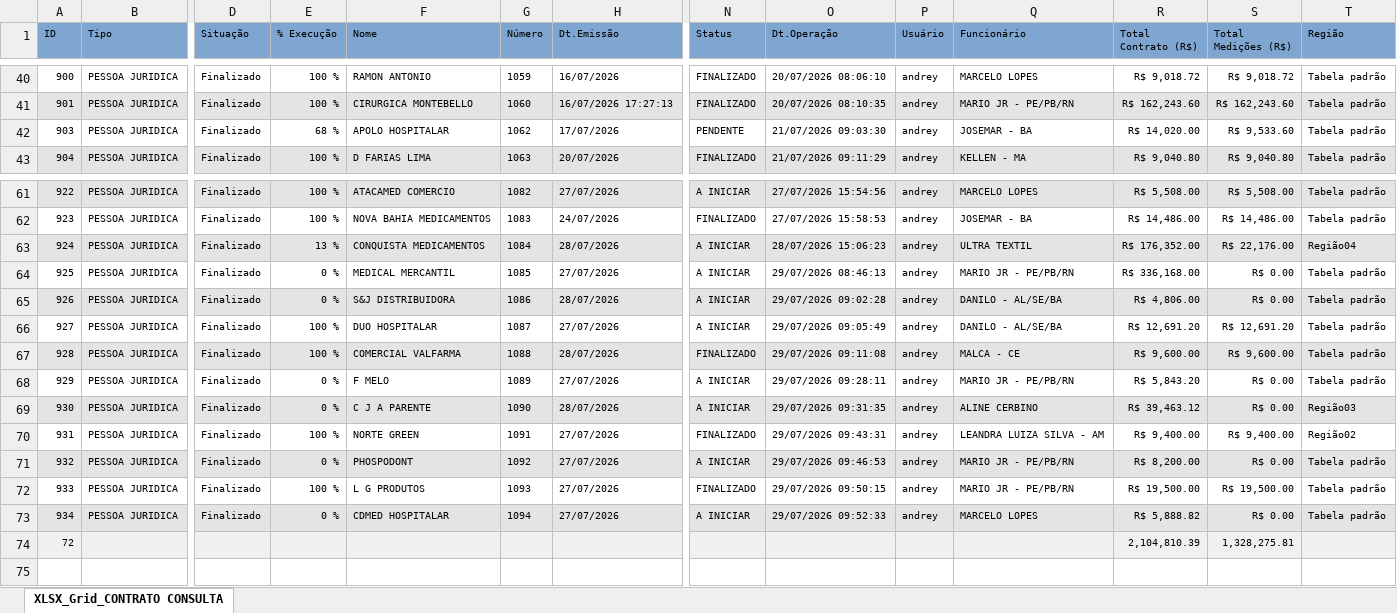
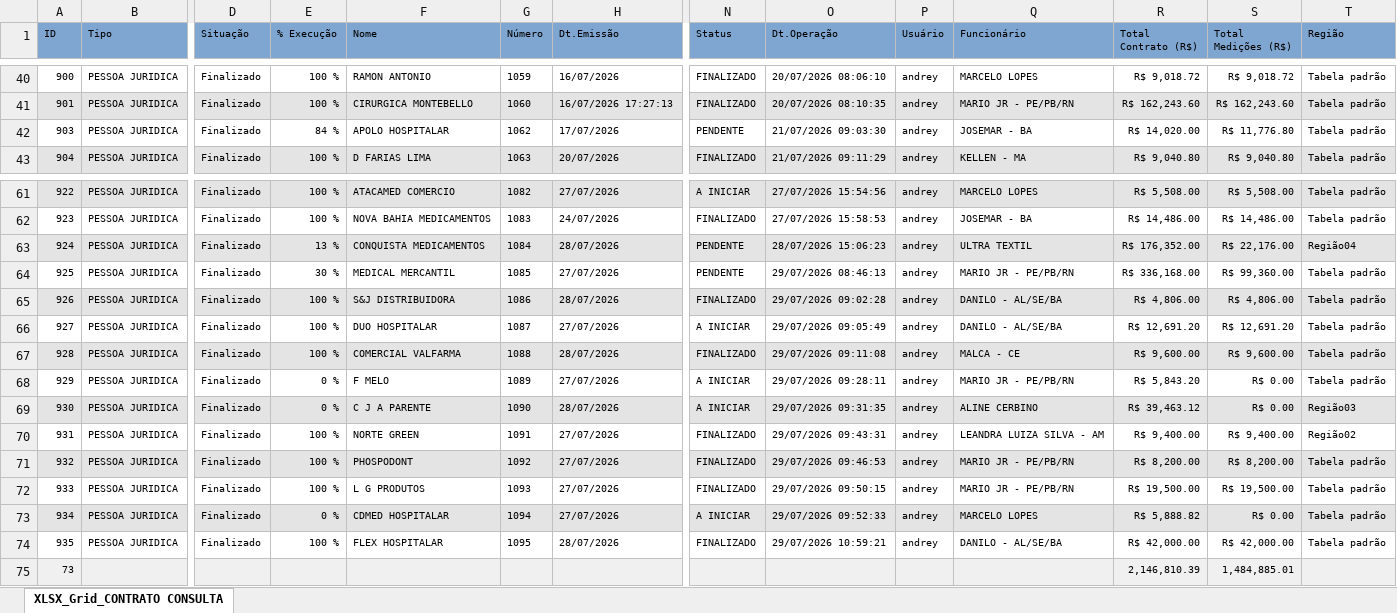
Before and after one commit to fabiosilvavendas-byte/CRM_Medtextil2.0, an Excel workbook: dados/XLSX_Grid_CONTRATO CONSULTA.xlsx, sheet XLSX_Grid_CONTRATO CONSULTA, drawn as a sheet; only a part is shown, gaps mark what is left out; values as stored, in another font and other column widths than the file's, no borders; removed rows and columns are numbered as before the commit, all else as after; rows hold the shown columns only; the diff names each change by its address in the sheet, - before the commit and + after, or states it on an @@ line.

```diff
--- a/dados/XLSX_Grid_CONTRATO CONSULTA.xlsx (sheet XLSX_Grid_CONTRATO CONSULTA)
+++ b/dados/XLSX_Grid_CONTRATO CONSULTA.xlsx (sheet XLSX_Grid_CONTRATO CONSULTA)
-E42 (% Execução): 68 %
+E42 (% Execução): 84 %
-S42 (Total Medições (R$)): R$ 9,533.60
+S42 (Total Medições (R$)): R$ 11,776.80
-N63:N64 (Status): A INICIAR
+N63:N64 (Status): PENDENTE
-E64 (% Execução): 0 %
+E64 (% Execução): 30 %
-S64 (Total Medições (R$)): R$ 0.00
+S64 (Total Medições (R$)): R$ 99,360.00
-E65 (% Execução): 0 %
+E65 (% Execução): 100 %
-N65 (Status): A INICIAR
+N65 (Status): FINALIZADO
-S65 (Total Medições (R$)): R$ 0.00
+S65 (Total Medições (R$)): R$ 4,806.00
-E71 (% Execução): 0 %
+E71 (% Execução): 100 %
-N71 (Status): A INICIAR
+N71 (Status): FINALIZADO
-S71 (Total Medições (R$)): R$ 0.00
+S71 (Total Medições (R$)): R$ 8,200.00
-row 74: 72 |  |  |  |  |  |  |  |  |  |  | 2,104,810.39 | 1,328,275.81
+row 74: 935 | PESSOA JURIDICA | Finalizado | 100 % | FLEX HOSPITALAR | 1095 | 28/07/2026 | FINALIZADO | 29/07/2026 10:59:21 | andrey | DANILO - AL/SE/BA | R$ 42,000.00 | R$ 42,000.00 | Tabela padrão
+row 75: 73 |  |  |  |  |  |  |  |  |  |  | 2,146,810.39 | 1,484,885.01
```
Also changed, not shown: dados/CONSULTA_VENDEDORES.xlsx, dados/PEDIDOSPENDENTES.xlsx.
